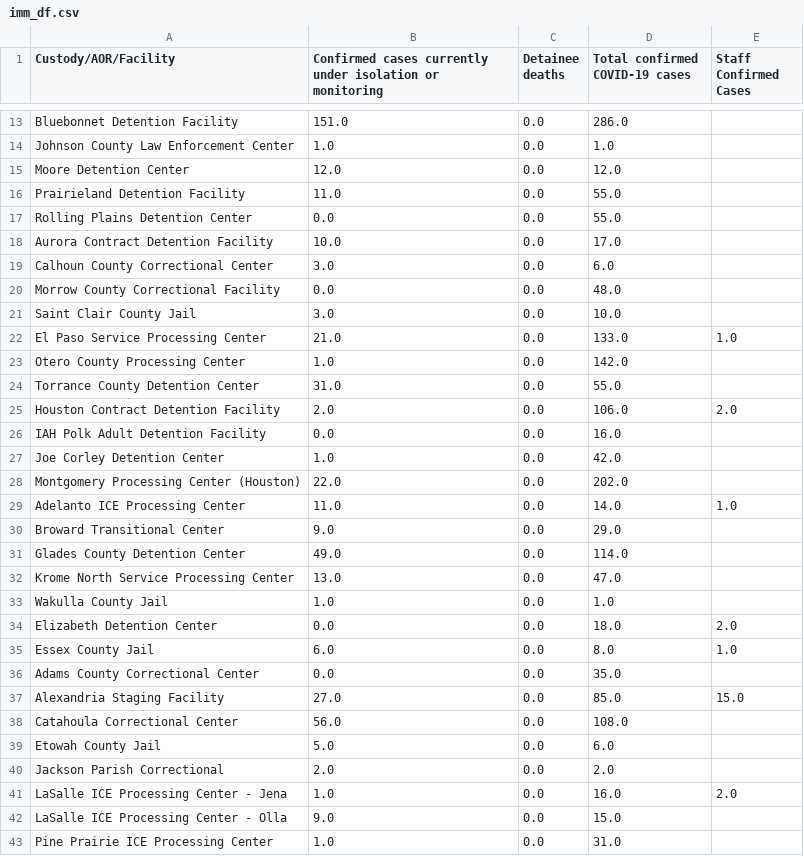
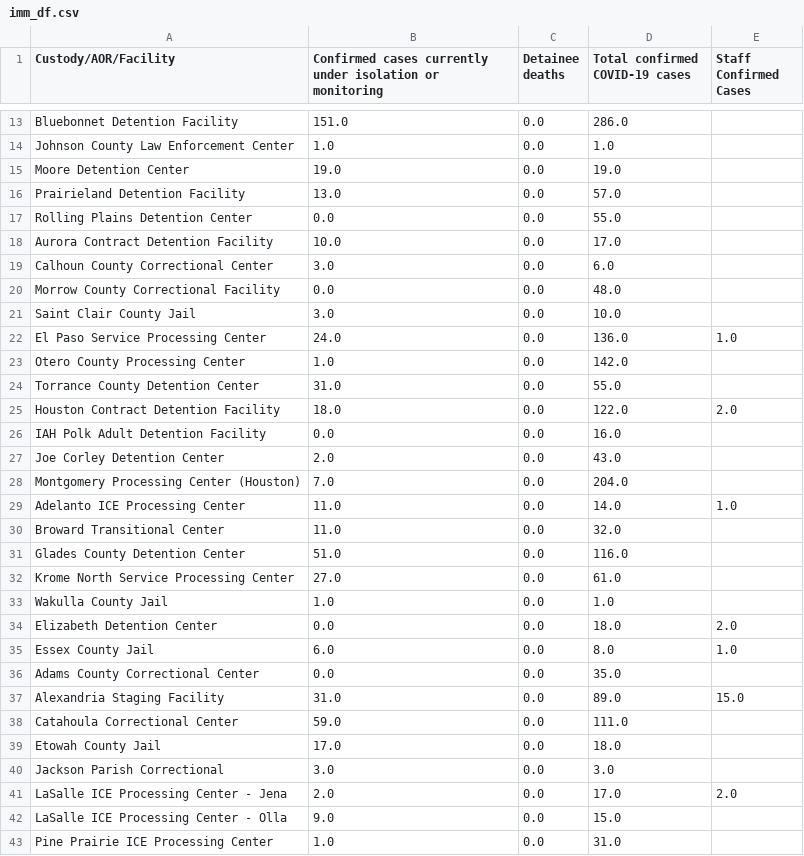
Before and after one commit to ivnagpal/ICE-COVID19, a CSV file: imm_df.csv, drawn as a sheet; only a part is shown, gaps mark what is left out; the diff covers the shown part only.

Commit message:
Update imm_df.csv

```diff
--- a/imm_df.csv
+++ b/imm_df.csv
@@ -14,4 +14,4 @@ Bluebonnet Detention Facility,151.0,0.0,286.0,
 Johnson County Law Enforcement Center,1.0,0.0,1.0,
-Moore Detention Center,12.0,0.0,12.0,
-Prairieland Detention Facility,11.0,0.0,55.0,
+Moore Detention Center,19.0,0.0,19.0,
+Prairieland Detention Facility,13.0,0.0,57.0,
 Rolling Plains Detention Center,0.0,0.0,55.0,
@@ -21,13 +21,13 @@ Morrow County Correctional Facility,0.0,0.0,48.0,
 Saint Clair County Jail,3.0,0.0,10.0,
-El Paso Service Processing Center,21.0,0.0,133.0,1.0
+El Paso Service Processing Center,24.0,0.0,136.0,1.0
 Otero County Processing Center,1.0,0.0,142.0,
 Torrance County Detention Center,31.0,0.0,55.0,
-Houston Contract Detention Facility,2.0,0.0,106.0,2.0
+Houston Contract Detention Facility,18.0,0.0,122.0,2.0
 IAH Polk Adult Detention Facility,0.0,0.0,16.0,
-Joe Corley Detention Center,1.0,0.0,42.0,
-Montgomery Processing Center (Houston),22.0,0.0,202.0,
+Joe Corley Detention Center,2.0,0.0,43.0,
+Montgomery Processing Center (Houston),7.0,0.0,204.0,
 Adelanto ICE Processing Center,11.0,0.0,14.0,1.0
-Broward Transitional Center,9.0,0.0,29.0,
-Glades County Detention Center,49.0,0.0,114.0,
-Krome North Service Processing Center,13.0,0.0,47.0,
+Broward Transitional Center,11.0,0.0,32.0,
+Glades County Detention Center,51.0,0.0,116.0,
+Krome North Service Processing Center,27.0,0.0,61.0,
 Wakulla County Jail,1.0,0.0,1.0,
@@ -36,7 +36,7 @@ Essex County Jail,6.0,0.0,8.0,1.0
 Adams County Correctional Center,0.0,0.0,35.0,
-Alexandria Staging Facility,27.0,0.0,85.0,15.0
-Catahoula Correctional Center,56.0,0.0,108.0,
-Etowah County Jail,5.0,0.0,6.0,
-Jackson Parish Correctional,2.0,0.0,2.0,
-LaSalle ICE Processing Center - Jena,1.0,0.0,16.0,2.0
+Alexandria Staging Facility,31.0,0.0,89.0,15.0
+Catahoula Correctional Center,59.0,0.0,111.0,
+Etowah County Jail,17.0,0.0,18.0,
+Jackson Parish Correctional,3.0,0.0,3.0,
+LaSalle ICE Processing Center - Jena,2.0,0.0,17.0,2.0
 LaSalle ICE Processing Center - Olla,9.0,0.0,15.0,
```
Also changed, not shown: 17 edited cells elsewhere in this file.
